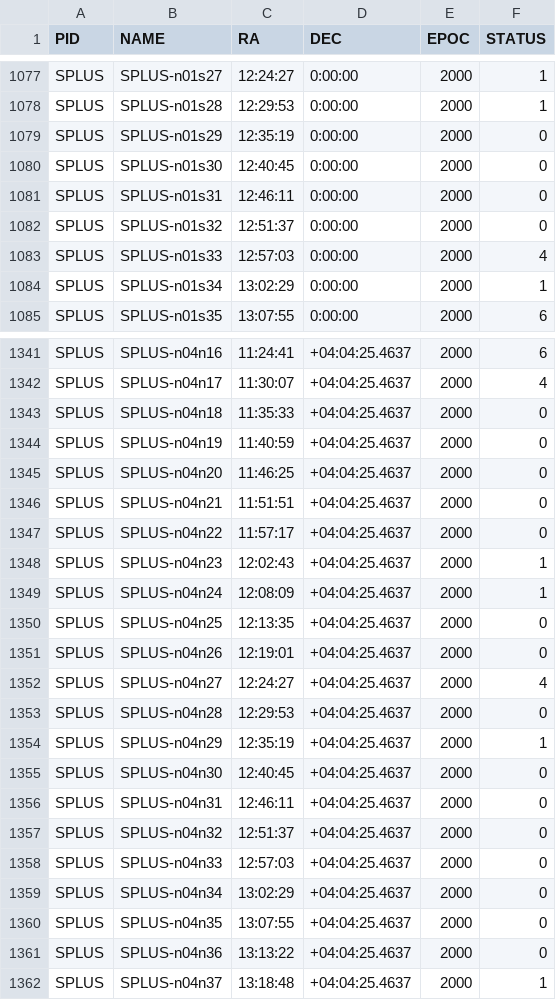
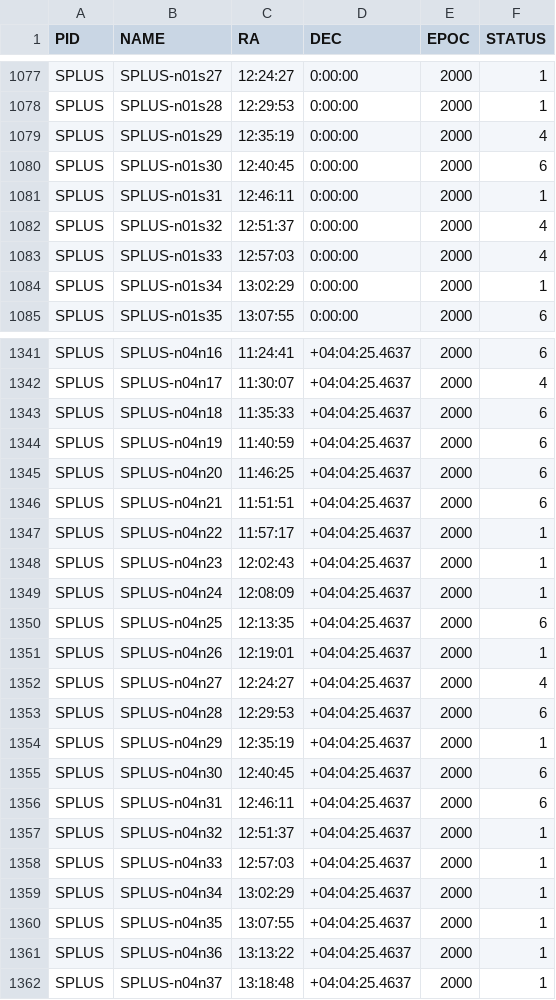
Before and after one commit to splus-collab/splus-utilities, a CSV file: plot-footprint/tiles_nc.csv, drawn as a sheet; only a part is shown, gaps mark what is left out; the diff covers the shown part only.

```diff
--- a/plot-footprint/tiles_nc.csv
+++ b/plot-footprint/tiles_nc.csv
@@ -1078,6 +1078,6 @@ SPLUS,SPLUS-n01s27,12:24:27,0:00:00,2000,1
 SPLUS,SPLUS-n01s28,12:29:53,0:00:00,2000,1
-SPLUS,SPLUS-n01s29,12:35:19,0:00:00,2000,0
-SPLUS,SPLUS-n01s30,12:40:45,0:00:00,2000,0
-SPLUS,SPLUS-n01s31,12:46:11,0:00:00,2000,0
-SPLUS,SPLUS-n01s32,12:51:37,0:00:00,2000,0
+SPLUS,SPLUS-n01s29,12:35:19,0:00:00,2000,4
+SPLUS,SPLUS-n01s30,12:40:45,0:00:00,2000,6
+SPLUS,SPLUS-n01s31,12:46:11,0:00:00,2000,1
+SPLUS,SPLUS-n01s32,12:51:37,0:00:00,2000,4
 SPLUS,SPLUS-n01s33,12:57:03,0:00:00,2000,4
@@ -1342,21 +1342,21 @@ SPLUS,SPLUS-n04n16,11:24:41,+04:04:25.4637,2000,6
 SPLUS,SPLUS-n04n17,11:30:07,+04:04:25.4637,2000,4
-SPLUS,SPLUS-n04n18,11:35:33,+04:04:25.4637,2000,0
-SPLUS,SPLUS-n04n19,11:40:59,+04:04:25.4637,2000,0
-SPLUS,SPLUS-n04n20,11:46:25,+04:04:25.4637,2000,0
-SPLUS,SPLUS-n04n21,11:51:51,+04:04:25.4637,2000,0
-SPLUS,SPLUS-n04n22,11:57:17,+04:04:25.4637,2000,0
+SPLUS,SPLUS-n04n18,11:35:33,+04:04:25.4637,2000,6
+SPLUS,SPLUS-n04n19,11:40:59,+04:04:25.4637,2000,6
+SPLUS,SPLUS-n04n20,11:46:25,+04:04:25.4637,2000,6
+SPLUS,SPLUS-n04n21,11:51:51,+04:04:25.4637,2000,6
+SPLUS,SPLUS-n04n22,11:57:17,+04:04:25.4637,2000,1
 SPLUS,SPLUS-n04n23,12:02:43,+04:04:25.4637,2000,1
 SPLUS,SPLUS-n04n24,12:08:09,+04:04:25.4637,2000,1
-SPLUS,SPLUS-n04n25,12:13:35,+04:04:25.4637,2000,0
-SPLUS,SPLUS-n04n26,12:19:01,+04:04:25.4637,2000,0
+SPLUS,SPLUS-n04n25,12:13:35,+04:04:25.4637,2000,6
+SPLUS,SPLUS-n04n26,12:19:01,+04:04:25.4637,2000,1
 SPLUS,SPLUS-n04n27,12:24:27,+04:04:25.4637,2000,4
-SPLUS,SPLUS-n04n28,12:29:53,+04:04:25.4637,2000,0
+SPLUS,SPLUS-n04n28,12:29:53,+04:04:25.4637,2000,6
 SPLUS,SPLUS-n04n29,12:35:19,+04:04:25.4637,2000,1
-SPLUS,SPLUS-n04n30,12:40:45,+04:04:25.4637,2000,0
-SPLUS,SPLUS-n04n31,12:46:11,+04:04:25.4637,2000,0
-SPLUS,SPLUS-n04n32,12:51:37,+04:04:25.4637,2000,0
-SPLUS,SPLUS-n04n33,12:57:03,+04:04:25.4637,2000,0
-SPLUS,SPLUS-n04n34,13:02:29,+04:04:25.4637,2000,0
-SPLUS,SPLUS-n04n35,13:07:55,+04:04:25.4637,2000,0
-SPLUS,SPLUS-n04n36,13:13:22,+04:04:25.4637,2000,0
+SPLUS,SPLUS-n04n30,12:40:45,+04:04:25.4637,2000,6
+SPLUS,SPLUS-n04n31,12:46:11,+04:04:25.4637,2000,6
+SPLUS,SPLUS-n04n32,12:51:37,+04:04:25.4637,2000,1
+SPLUS,SPLUS-n04n33,12:57:03,+04:04:25.4637,2000,1
+SPLUS,SPLUS-n04n34,13:02:29,+04:04:25.4637,2000,1
+SPLUS,SPLUS-n04n35,13:07:55,+04:04:25.4637,2000,1
+SPLUS,SPLUS-n04n36,13:13:22,+04:04:25.4637,2000,1
 SPLUS,SPLUS-n04n37,13:18:48,+04:04:25.4637,2000,1
```
Also changed, not shown: 63 edited cells elsewhere in this file, 1 other file.
